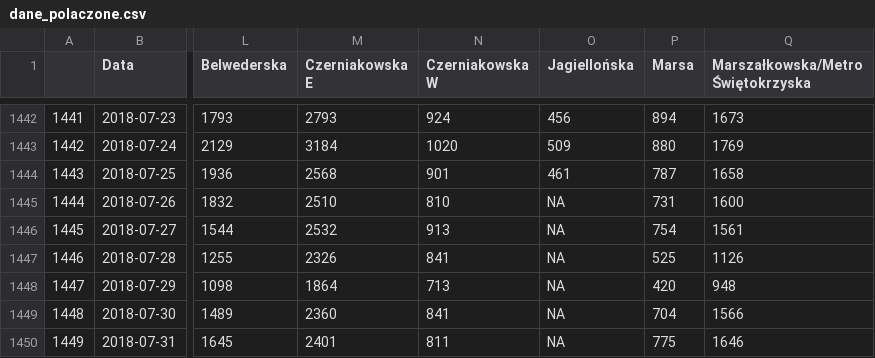
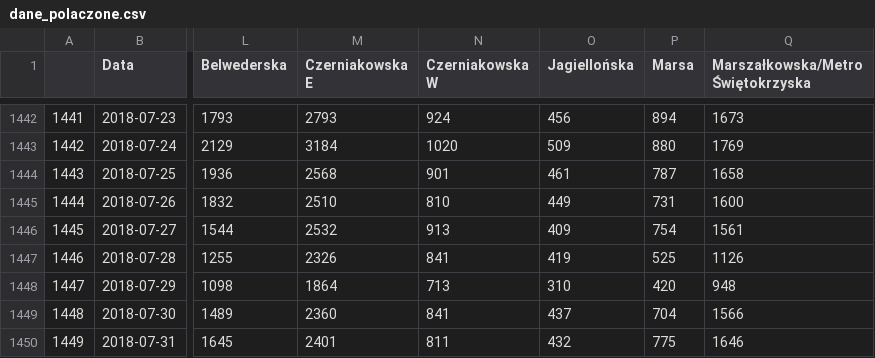
Before and after one commit to pawlowska/shiny-server, a CSV file: rowery/dane/dane_polaczone.csv, drawn as a sheet; only a part is shown, gaps mark what is left out; the diff names each change by its address in the sheet, - before the commit and + after, or states it on an @@ line.

Commit message:
dane poprawka

```diff
--- a/rowery/dane/dane_polaczone.csv
+++ b/rowery/dane/dane_polaczone.csv
-O1445 (Jagiellońska): NA
+O1445 (Jagiellońska): 449
-O1446 (Jagiellońska): NA
+O1446 (Jagiellońska): 409
-O1447 (Jagiellońska): NA
+O1447 (Jagiellońska): 419
-O1448 (Jagiellońska): NA
+O1448 (Jagiellońska): 310
-O1449 (Jagiellońska): NA
+O1449 (Jagiellońska): 437
-O1450 (Jagiellońska): NA
+O1450 (Jagiellońska): 432
```
Also changed, not shown: rowery/dane/dane_polaczone_zsumowane.csv, rowery/dane/dane_zsumowane_z_pogoda.csv, 1 other file.
